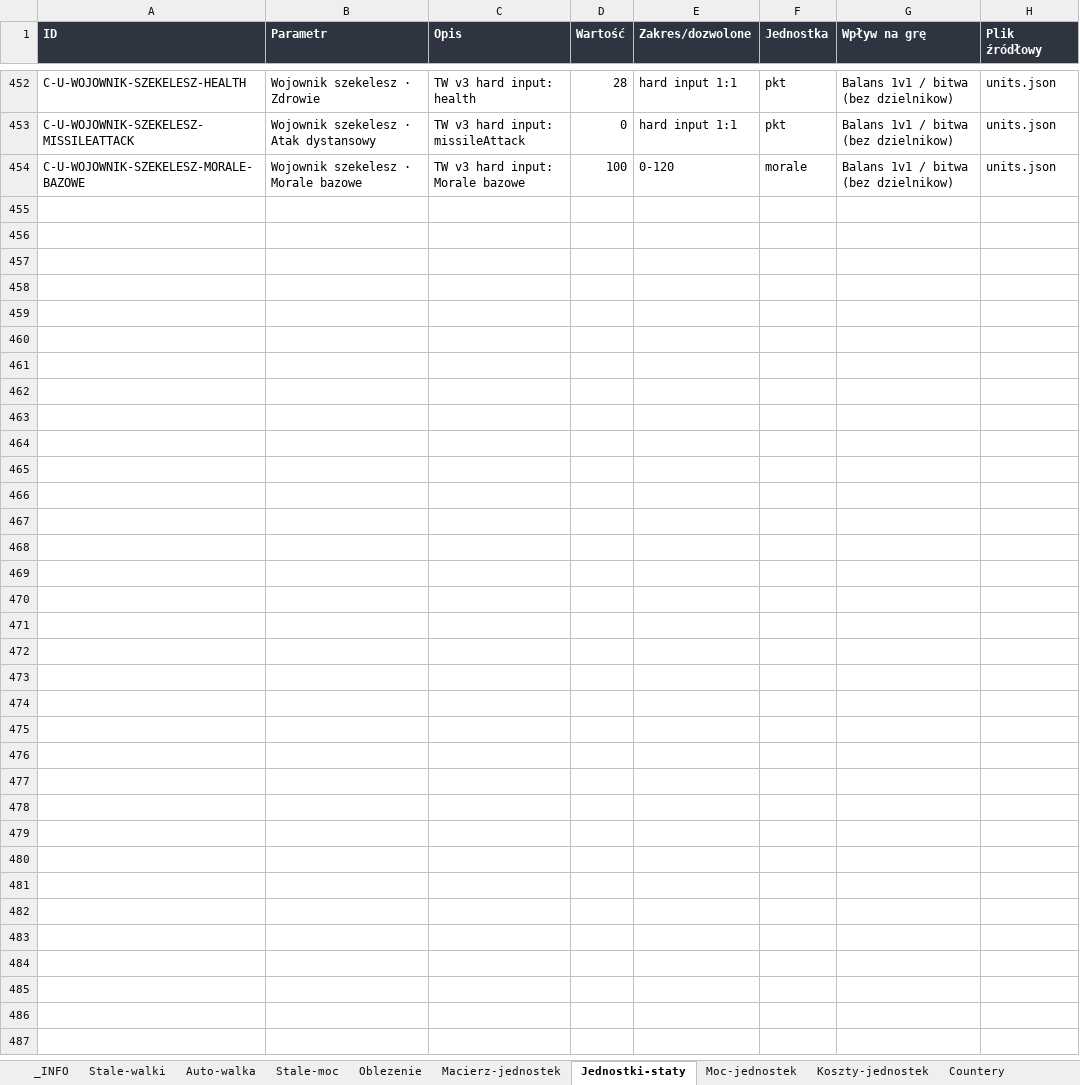
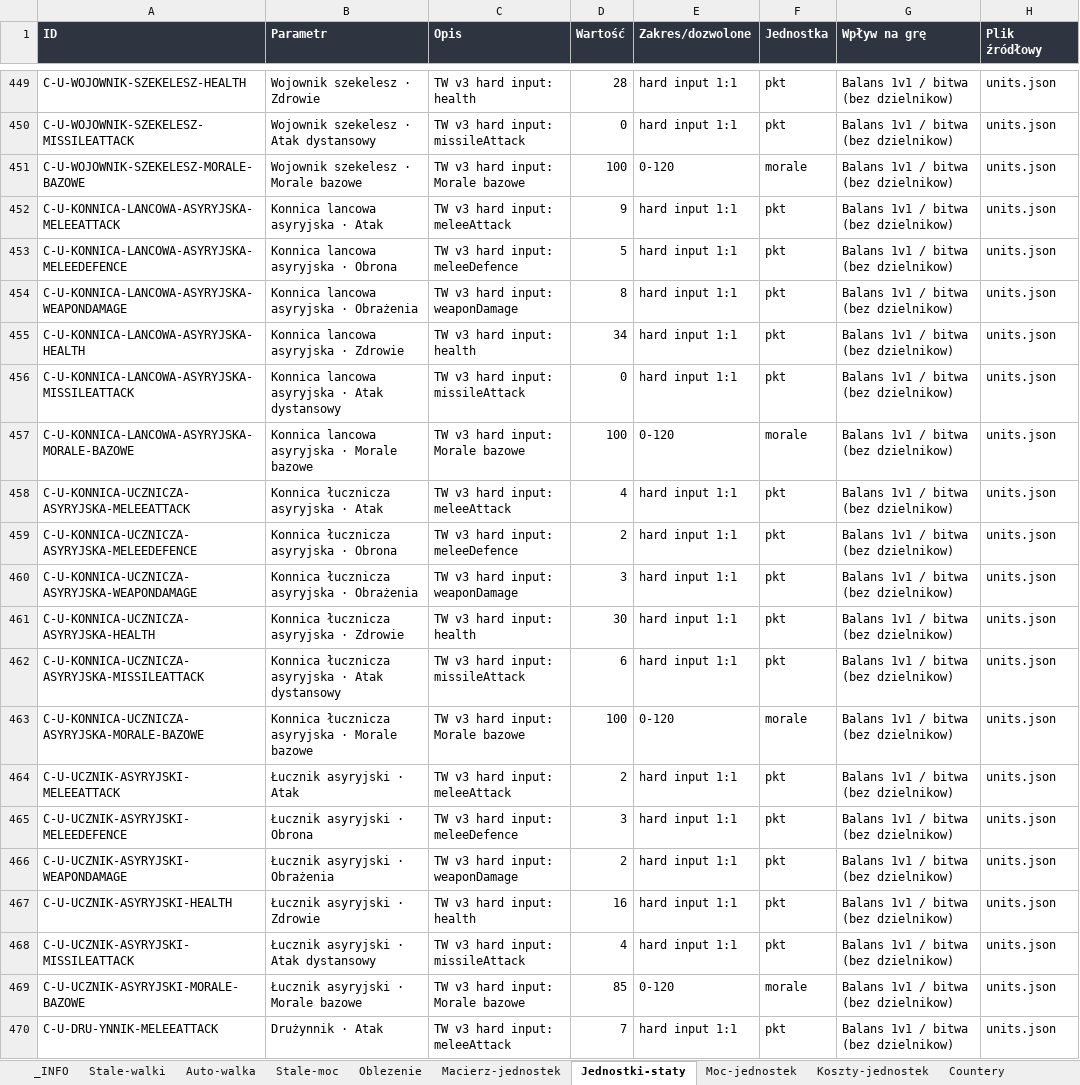
Before and after one commit to maciejsieracki/The-Game, an Excel workbook: panele-sterowania/Panel-C.xlsx, sheet Jednostki-staty, drawn as a sheet; only a part is shown, gaps mark what is left out; values as stored, in another font and other column widths than the file's, no borders; the diff covers the shown part only; the diff names each change by its address in the sheet, - before the commit and + after, or states it on an @@ line.

```diff
--- a/panele-sterowania/Panel-C.xlsx (sheet Jednostki-staty)
+++ b/panele-sterowania/Panel-C.xlsx (sheet Jednostki-staty)
+row 452: C-U-KONNICA-LANCOWA-ASYRYJSKA-MELEEATTACK | Konnica lancowa asyryjska · Atak | TW v3 hard input: meleeAttack | 9 | hard input 1:1 | pkt | Balans 1v1 / bitwa (bez dzielnikow) | units.json
+row 453: C-U-KONNICA-LANCOWA-ASYRYJSKA-MELEEDEFENCE | Konnica lancowa asyryjska · Obrona | TW v3 hard input: meleeDefence | 5 | hard input 1:1 | pkt | Balans 1v1 / bitwa (bez dzielnikow) | units.json
+row 454: C-U-KONNICA-LANCOWA-ASYRYJSKA-WEAPONDAMAGE | Konnica lancowa asyryjska · Obrażenia | TW v3 hard input: weaponDamage | 8 | hard input 1:1 | pkt | Balans 1v1 / bitwa (bez dzielnikow) | units.json
+row 455: C-U-KONNICA-LANCOWA-ASYRYJSKA-HEALTH | Konnica lancowa asyryjska · Zdrowie | TW v3 hard input: health | 34 | hard input 1:1 | pkt | Balans 1v1 / bitwa (bez dzielnikow) | units.json
+row 456: C-U-KONNICA-LANCOWA-ASYRYJSKA-MISSILEATTACK | Konnica lancowa asyryjska · Atak dystansowy | TW v3 hard input: missileAttack | 0 | hard input 1:1 | pkt | Balans 1v1 / bitwa (bez dzielnikow) | units.json
+row 457: C-U-KONNICA-LANCOWA-ASYRYJSKA-MORALE-BAZOWE | Konnica lancowa asyryjska · Morale bazowe | TW v3 hard input: Morale bazowe | 100 | 0-120 | morale | Balans 1v1 / bitwa (bez dzielnikow) | units.json
+row 458: C-U-KONNICA-UCZNICZA-ASYRYJSKA-MELEEATTACK | Konnica łucznicza asyryjska · Atak | TW v3 hard input: meleeAttack | 4 | hard input 1:1 | pkt | Balans 1v1 / bitwa (bez dzielnikow) | units.json
+row 459: C-U-KONNICA-UCZNICZA-ASYRYJSKA-MELEEDEFENCE | Konnica łucznicza asyryjska · Obrona | TW v3 hard input: meleeDefence | 2 | hard input 1:1 | pkt | Balans 1v1 / bitwa (bez dzielnikow) | units.json
+row 460: C-U-KONNICA-UCZNICZA-ASYRYJSKA-WEAPONDAMAGE | Konnica łucznicza asyryjska · Obrażenia | TW v3 hard input: weaponDamage | 3 | hard input 1:1 | pkt | Balans 1v1 / bitwa (bez dzielnikow) | units.json
+row 461: C-U-KONNICA-UCZNICZA-ASYRYJSKA-HEALTH | Konnica łucznicza asyryjska · Zdrowie | TW v3 hard input: health | 30 | hard input 1:1 | pkt | Balans 1v1 / bitwa (bez dzielnikow) | units.json
+row 462: C-U-KONNICA-UCZNICZA-ASYRYJSKA-MISSILEATTACK | Konnica łucznicza asyryjska · Atak dystansowy | TW v3 hard input: missileAttack | 6 | hard input 1:1 | pkt | Balans 1v1 / bitwa (bez dzielnikow) | units.json
+row 463: C-U-KONNICA-UCZNICZA-ASYRYJSKA-MORALE-BAZOWE | Konnica łucznicza asyryjska · Morale bazowe | TW v3 hard input: Morale bazowe | 100 | 0-120 | morale | Balans 1v1 / bitwa (bez dzielnikow) | units.json
+row 464: C-U-UCZNIK-ASYRYJSKI-MELEEATTACK | Łucznik asyryjski · Atak | TW v3 hard input: meleeAttack | 2 | hard input 1:1 | pkt | Balans 1v1 / bitwa (bez dzielnikow) | units.json
+row 465: C-U-UCZNIK-ASYRYJSKI-MELEEDEFENCE | Łucznik asyryjski · Obrona | TW v3 hard input: meleeDefence | 3 | hard input 1:1 | pkt | Balans 1v1 / bitwa (bez dzielnikow) | units.json
+row 466: C-U-UCZNIK-ASYRYJSKI-WEAPONDAMAGE | Łucznik asyryjski · Obrażenia | TW v3 hard input: weaponDamage | 2 | hard input 1:1 | pkt | Balans 1v1 / bitwa (bez dzielnikow) | units.json
+row 467: C-U-UCZNIK-ASYRYJSKI-HEALTH | Łucznik asyryjski · Zdrowie | TW v3 hard input: health | 16 | hard input 1:1 | pkt | Balans 1v1 / bitwa (bez dzielnikow) | units.json
+row 468: C-U-UCZNIK-ASYRYJSKI-MISSILEATTACK | Łucznik asyryjski · Atak dystansowy | TW v3 hard input: missileAttack | 4 | hard input 1:1 | pkt | Balans 1v1 / bitwa (bez dzielnikow) | units.json
+row 469: C-U-UCZNIK-ASYRYJSKI-MORALE-BAZOWE | Łucznik asyryjski · Morale bazowe | TW v3 hard input: Morale bazowe | 85 | 0-120 | morale | Balans 1v1 / bitwa (bez dzielnikow) | units.json
+row 470: C-U-DRU-YNNIK-MELEEATTACK | Drużynnik · Atak | TW v3 hard input: meleeAttack | 7 | hard input 1:1 | pkt | Balans 1v1 / bitwa (bez dzielnikow) | units.json
```
Also changed, not shown: 137 added rows and 9 removed rows elsewhere in this sheet, sheet Macierz-jednostek, sheet Koszty-jednostek, sheet Moc-jednostek, sheet _INFO, panele-sterowania/Panel-A.xlsx, panele-sterowania/Panel-B.xlsx, 16 other files.
